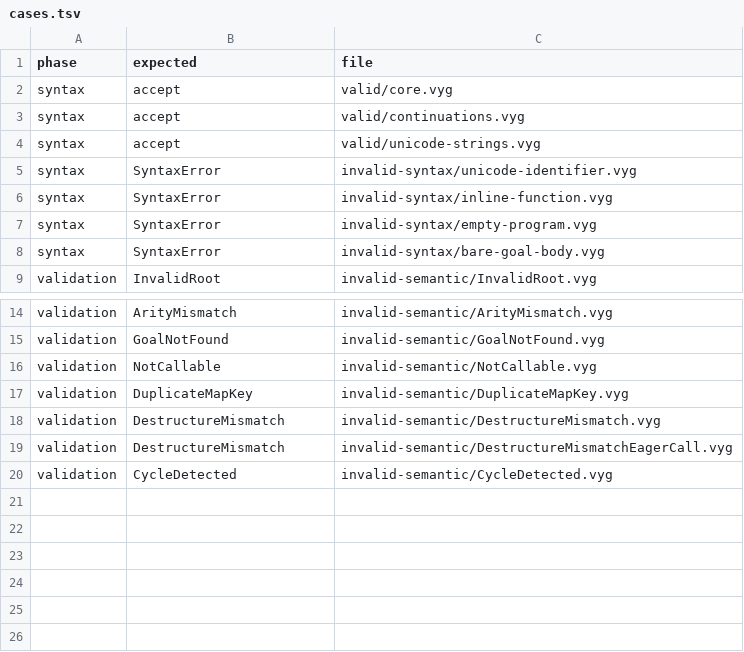
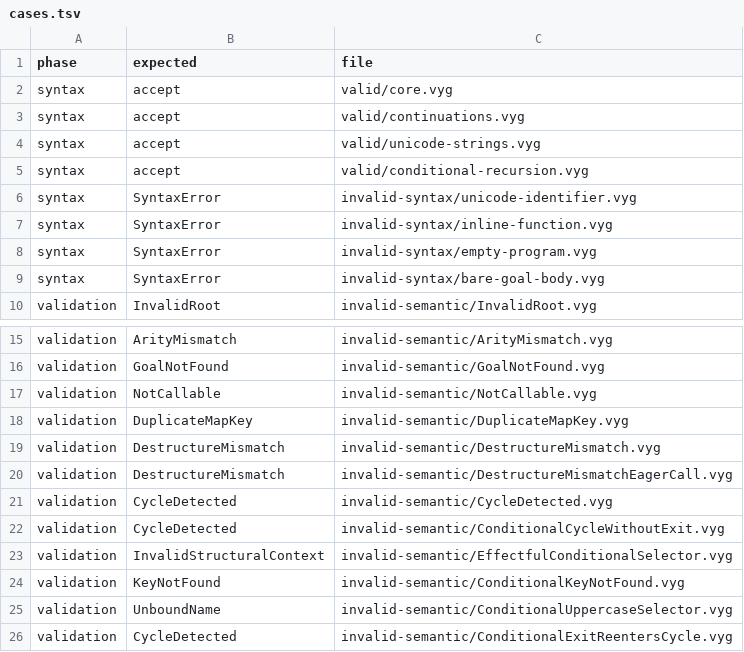
Before and after one commit to on-the-ground/subsea_cable_language, a TSV file: conformance/cases.tsv, drawn as a sheet; only a part is shown, gaps mark what is left out; the diff names each change by its address in the sheet, - before the commit and + after, or states it on an @@ line.

```diff
--- a/conformance/cases.tsv
+++ b/conformance/cases.tsv
+row 5: syntax | accept | valid/conditional-recursion.vyg
+row 22: validation | CycleDetected | invalid-semantic/ConditionalCycleWithoutExit.vyg
+row 23: validation | InvalidStructuralContext | invalid-semantic/EffectfulConditionalSelector.vyg
+row 24: validation | KeyNotFound | invalid-semantic/ConditionalKeyNotFound.vyg
+row 25: validation | UnboundName | invalid-semantic/ConditionalUppercaseSelector.vyg
+row 26: validation | CycleDetected | invalid-semantic/ConditionalExitReentersCycle.vyg
```
Also changed, not shown: 21 other files.
